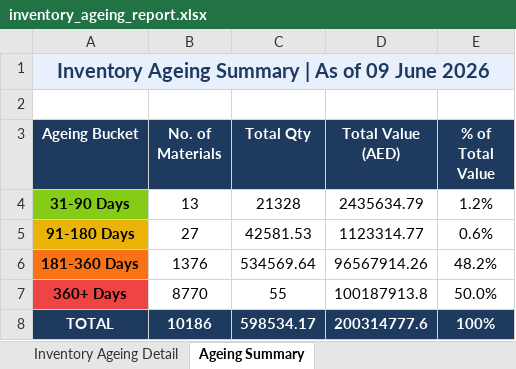
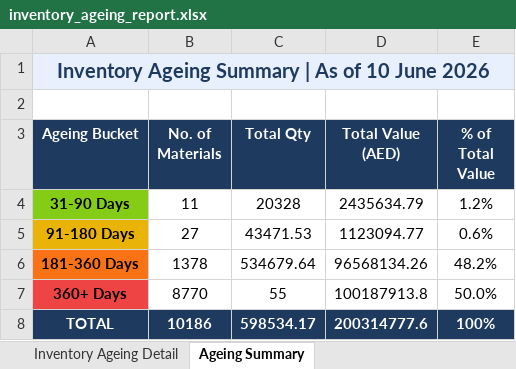
Before and after one commit to uplabdh13-lgtm/sap-dashboards, an Excel workbook: inventory_ageing_report.xlsx, sheet Ageing Summary, drawn as a sheet; values as stored, in another font and other column widths than the file's, no borders; charts and pictures not drawn; the diff names each change by its address in the sheet, - before the commit and + after, or states it on an @@ line.

```diff
--- a/inventory_ageing_report.xlsx (sheet Ageing Summary)
+++ b/inventory_ageing_report.xlsx (sheet Ageing Summary)
-A1 (Ageing Bucket): Inventory Ageing Summary | As of 09 June 2026
+A1 (Ageing Bucket): Inventory Ageing Summary | As of 10 June 2026
-B4 (No. of Materials): 13
+B4 (No. of Materials): 11
-C4 (Total Qty): 21328
+C4 (Total Qty): 20328
-C5 (Total Qty): 42581.53
+C5 (Total Qty): 43471.53
-D5 (Total Value (AED)): 1123314.77
+D5 (Total Value (AED)): 1123094.77
-B6 (No. of Materials): 1376
+B6 (No. of Materials): 1378
-C6 (Total Qty): 534569.64
+C6 (Total Qty): 534679.64
-D6 (Total Value (AED)): 96567914.26
+D6 (Total Value (AED)): 96568134.26
```
Also changed, not shown: sheet Inventory Ageing Detail, 1 other file.
